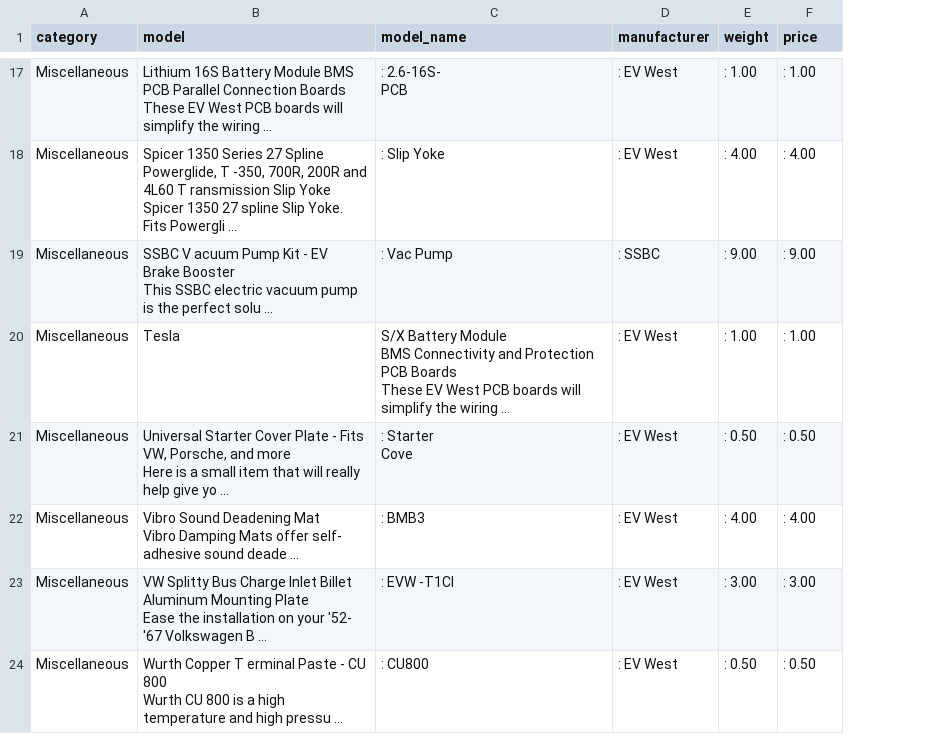
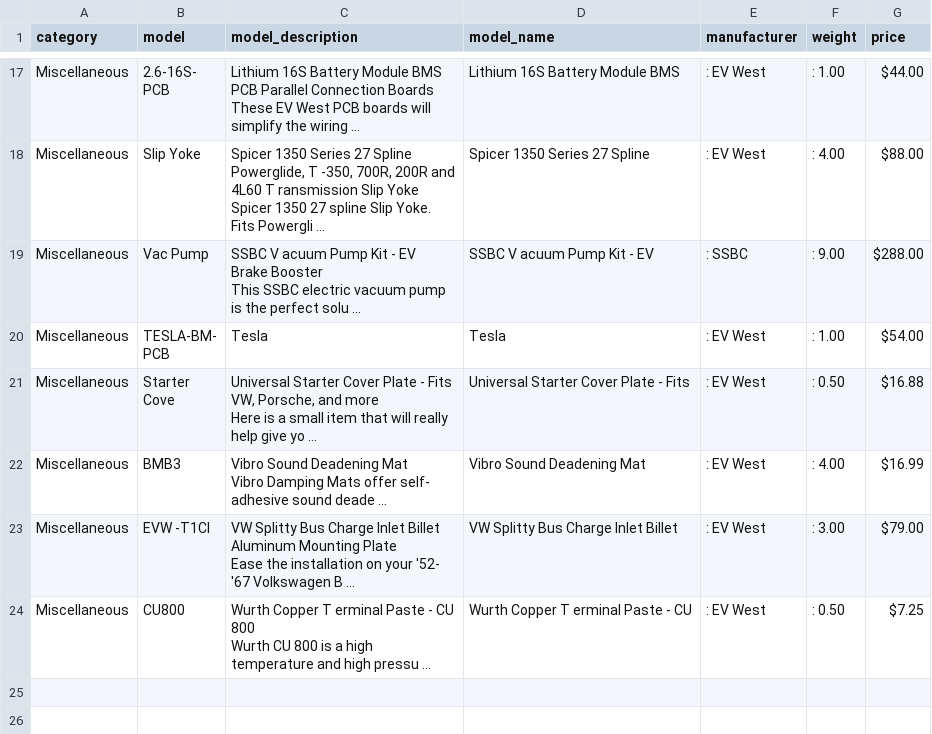
Before and after one commit to hicranA/partsUnlimitedDW, a CSV file: data/ew_csv/Miscellaneous.csv, drawn as a sheet; only a part is shown, gaps mark what is left out; addresses are those after the commit; ↵ is a line break in a cell; the diff covers the shown part only; the diff names each change by its address in the sheet, - before the commit and + after, or states it on an @@ line.

```diff
--- a/data/ew_csv/Miscellaneous.csv
+++ b/data/ew_csv/Miscellaneous.csv
+column B (model), rows 17-24: 2.6-16S- ↵ PCB | Slip Yoke | Vac Pump | TESLA-BM- ↵ PCB | Starter ↵ Cove | BMB3 | EVW -T1CI | CU800
-C1: model
+C1: model_description
-D17 (model_name): : 2.6-16S- ↵ PCB
+D17 (model_name): Lithium 16S Battery Module BMS
-G17 (price): : 1.00
+G17 (price): $44.00
-D18 (model_name): : Slip Yoke
+D18 (model_name): Spicer 1350 Series 27 Spline
-G18 (price): : 4.00
+G18 (price): $88.00
-D19 (model_name): : Vac Pump
+D19 (model_name): SSBC V acuum Pump Kit - EV
-G19 (price): : 9.00
+G19 (price): $288.00
-D20 (model_name): S/X Battery Module ↵ BMS Connectivity and Protection ↵ PCB Boards ↵ These EV West PCB boards will ↵ simplify the wiring ...
+D20 (model_name): Tesla
-G20 (price): : 1.00
+G20 (price): $54.00
-D21 (model_name): : Starter ↵ Cove
+D21 (model_name): Universal Starter Cover Plate - Fits
-G21 (price): : 0.50
+G21 (price): $16.88
-D22 (model_name): : BMB3
+D22 (model_name): Vibro Sound Deadening Mat
-G22 (price): : 4.00
+G22 (price): $16.99
-D23 (model_name): : EVW -T1CI
+D23 (model_name): VW Splitty Bus Charge Inlet Billet
-G23 (price): : 3.00
+G23 (price): $79.00
-D24 (model_name): : CU800
+D24 (model_name): Wurth Copper T erminal Paste - CU
-G24 (price): : 0.50
+G24 (price): $7.25
```
Also changed, not shown: 30 edited cells elsewhere in this file, data/evWest.csv, data/ew_csv/Controller_Accessories.csv, 16 other files.
